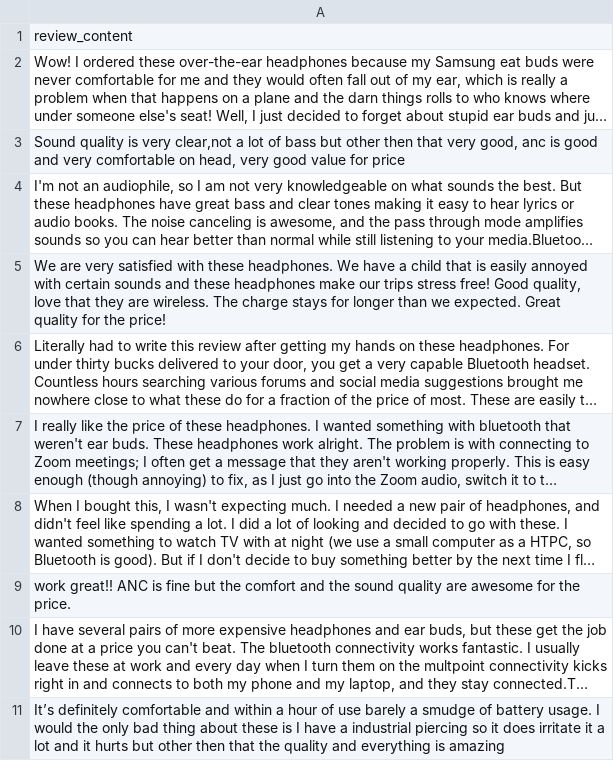
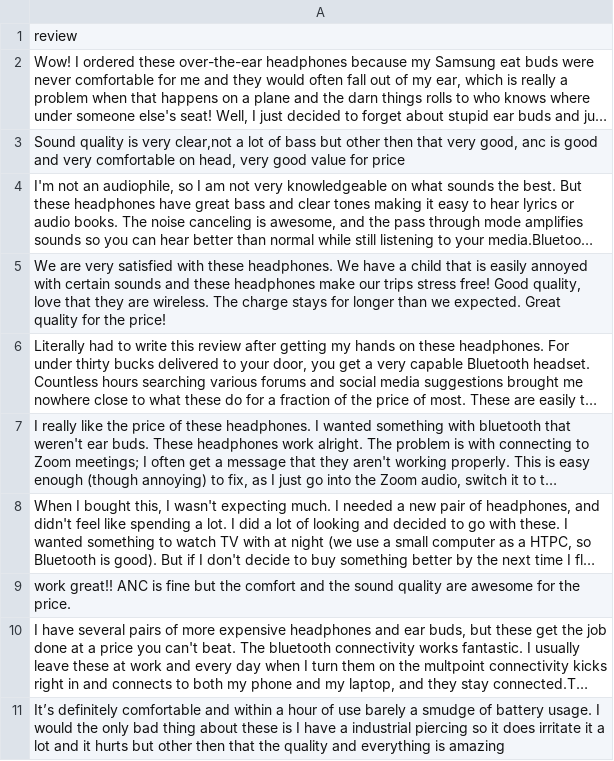
Before and after one commit to TaQuangDuy/SentimentAnalysis, a CSV file: App/amz_reviews.csv, drawn as a sheet; long unchanged cells end in …; the diff names each change by its address in the sheet, - before the commit and + after, or states it on an @@ line.

```diff
--- a/App/amz_reviews.csv
+++ b/App/amz_reviews.csv
-A1: review_content
+A1: review
```
Also changed, not shown: 14 other files.
